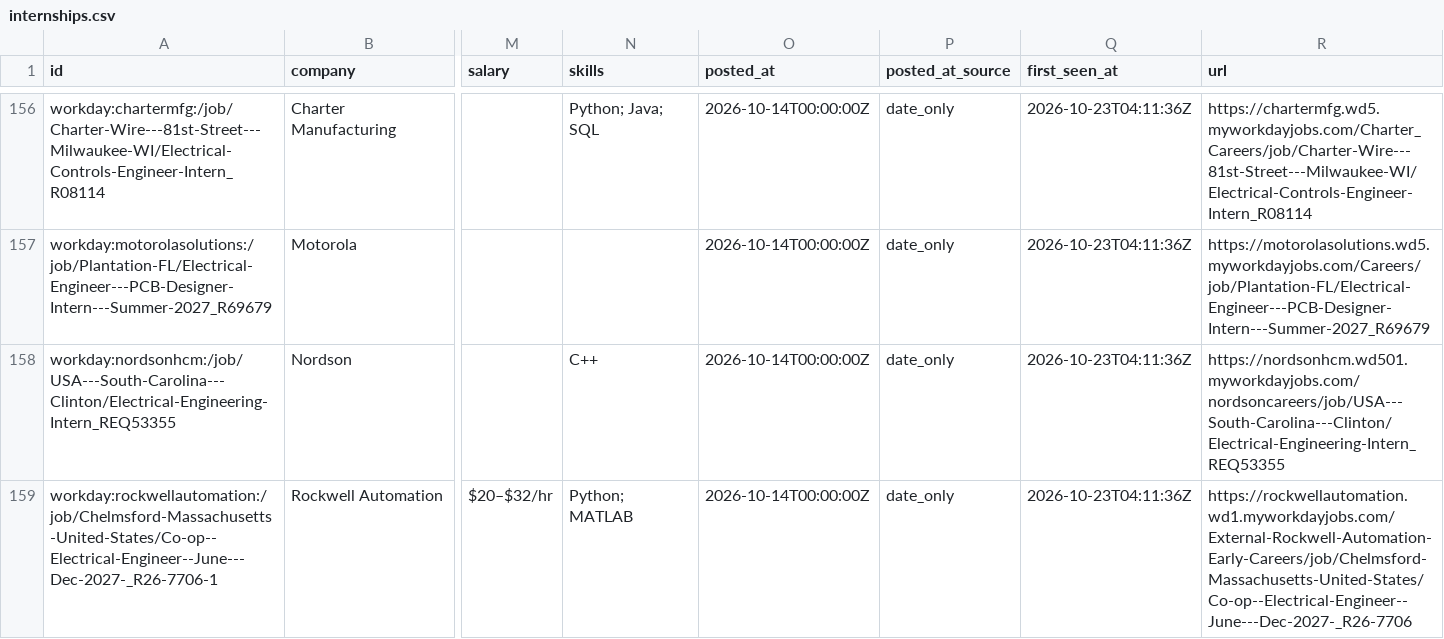
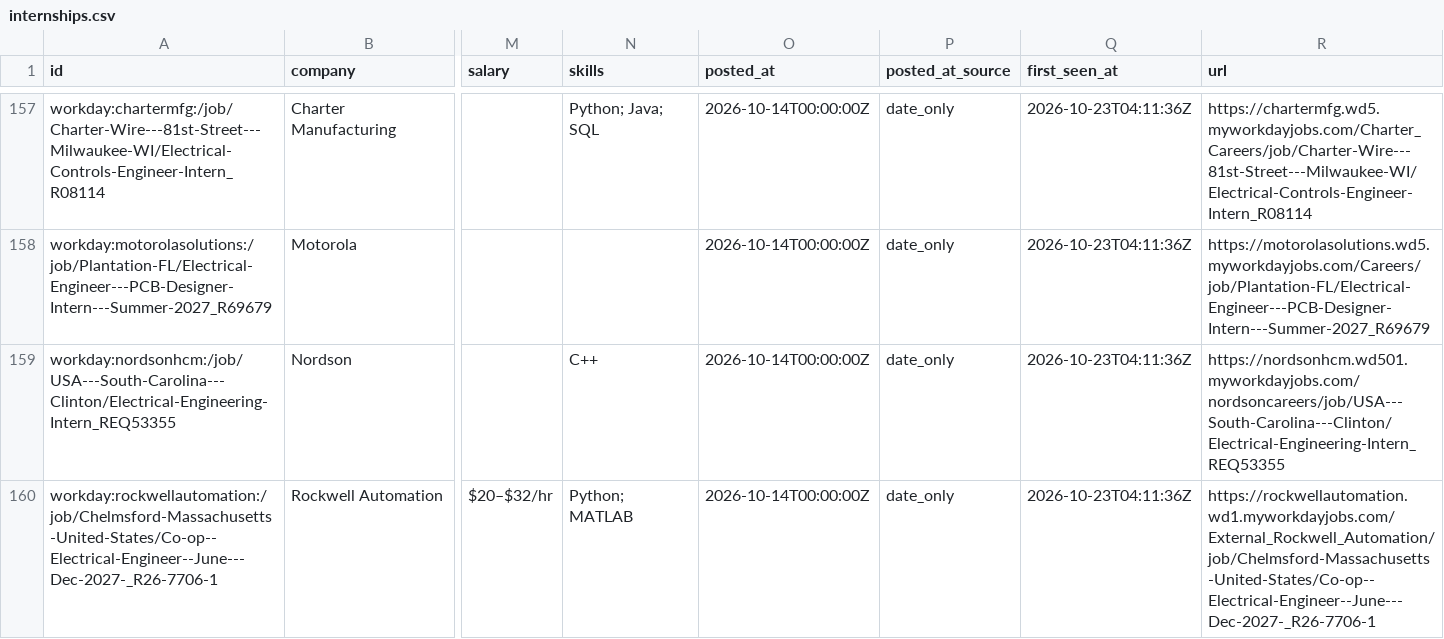
Before and after one commit to austinwright-eng/Automated-List-of-Electrical-Engineering-Internships, a CSV file: data/internships.csv, drawn as a sheet; only a part is shown, gaps mark what is left out; addresses are those after the commit; the diff covers the shown part only; the diff names each change by its address in the sheet, - before the commit and + after, or states it on an @@ line.

```diff
--- a/data/internships.csv
+++ b/data/internships.csv
-R160 (url): https://rockwellautomation.wd1.myworkdayjobs.com/External-Rockwell-Automation-Early-Careers/job/Chelmsford-Massachusetts-United-States/Co-op--Electrical-Engineer--June---Dec-2027-_R26-7706
+R160 (url): https://rockwellautomation.wd1.myworkdayjobs.com/External_Rockwell_Automation/job/Chelmsford-Massachusetts-United-States/Co-op--Electrical-Engineer--June---Dec-2027-_R26-7706-1
```
Also changed, not shown: 1 added row and 2 edited cells elsewhere in this file, docs/internships.csv, 14 other files.
